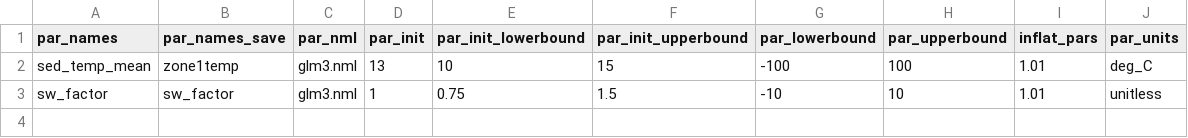
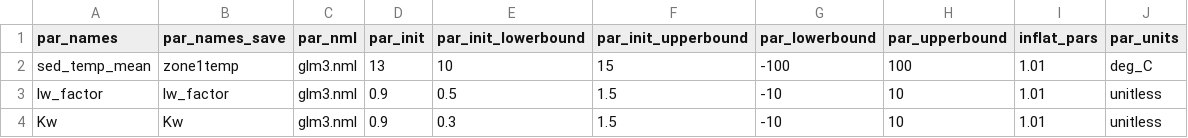
Before and after one commit to FLARE-forecast/NEON-forecast-code, a CSV file: configuration/FLAREr/parameter_calibration_config_BARC.csv, drawn as a sheet.

```diff
--- a/configuration/FLAREr/parameter_calibration_config_BARC.csv
+++ b/configuration/FLAREr/parameter_calibration_config_BARC.csv
@@ -2,2 +2,3 @@ par_names,par_names_save,par_nml,par_init,par_init_lowerbound,par_init_upperboun
 sed_temp_mean,zone1temp,glm3.nml,13,10,15,-100,100,1.01,deg_C
-sw_factor,sw_factor,glm3.nml,1,0.75,1.5,-10,10,1.01,unitless
+lw_factor,lw_factor,glm3.nml,0.9,0.5,1.5,-10,10,1.01,unitless
+Kw,Kw,glm3.nml,0.9,0.3,1.5,-10,10,1.01,unitless
```
Also changed, not shown: configuration/FLAREr/parameter_calibration_config_CRAM.csv, configuration/FLAREr/parameter_calibration_config_LIRO.csv, 27 other files.
